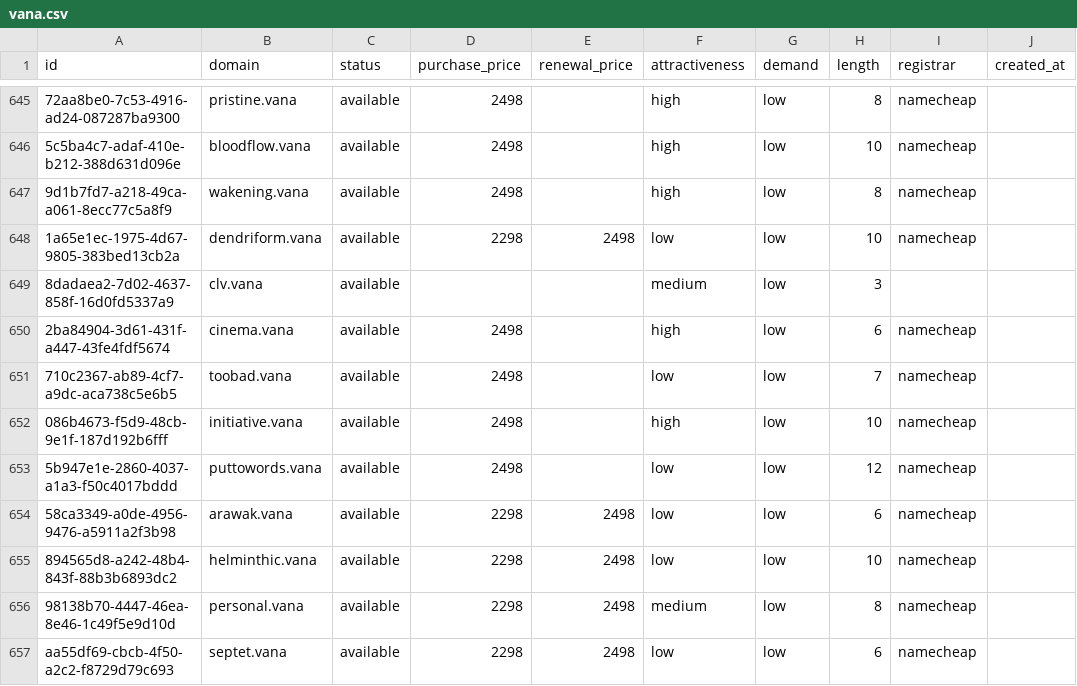
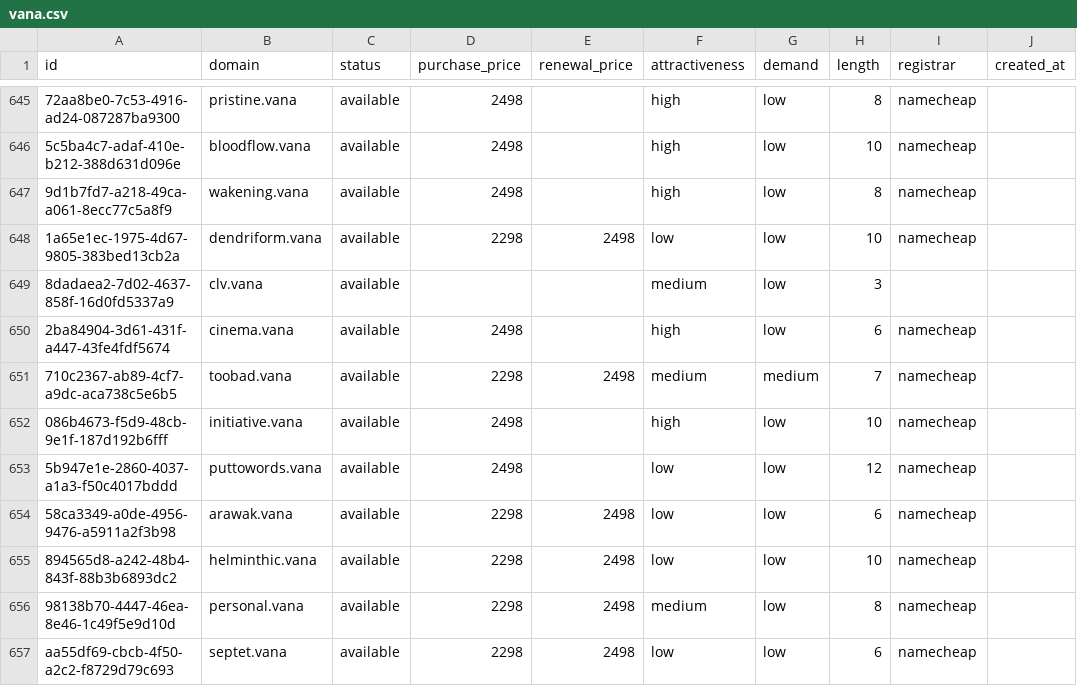
Before and after one commit to UniqueDomains/vana-oneword-domains, a CSV file: vana.csv, drawn as a sheet; only a part is shown, gaps mark what is left out; the diff names each change by its address in the sheet, - before the commit and + after, or states it on an @@ line.

Commit message:
Domains update

```diff
--- a/vana.csv
+++ b/vana.csv
-D651 (purchase_price): 2498
+D651 (purchase_price): 2298
-E651 (renewal_price): (empty)
+E651 (renewal_price): 2498
-F651 (attractiveness): low
+F651 (attractiveness): medium
-G651 (demand): low
+G651 (demand): medium
```
Also changed, not shown: 4 other files.
